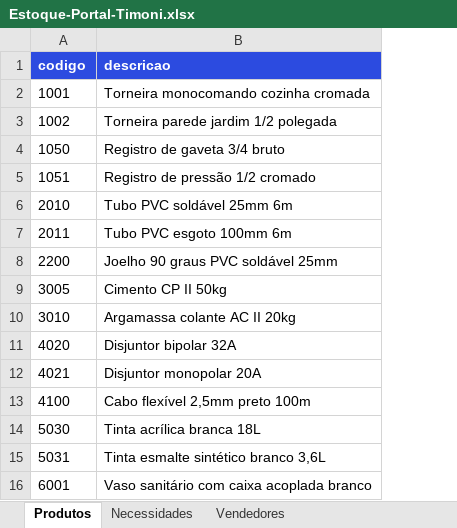
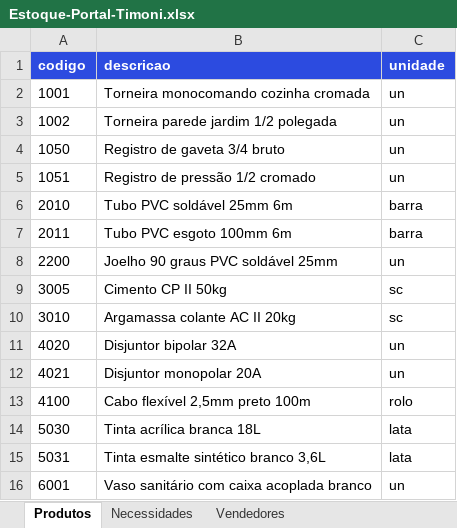
Before and after one commit to mcrodini-Hub/portaltimoni, an Excel workbook: estoque-chrome/apps-script/planilha/Estoque-Portal-Timoni.xlsx, sheet Produtos, drawn as a sheet; values as stored, in another font and other column widths than the file's, no borders; the diff names each change by its address in the sheet, - before the commit and + after, or states it on an @@ line.

```diff
--- a/estoque-chrome/apps-script/planilha/Estoque-Portal-Timoni.xlsx (sheet Produtos)
+++ b/estoque-chrome/apps-script/planilha/Estoque-Portal-Timoni.xlsx (sheet Produtos)
+column C (unidade), rows 2-16: un | un | un | un | barra | barra | un | sc | sc | un | un | rolo | lata | lata | un
```
Also changed, not shown: 6 other files.
